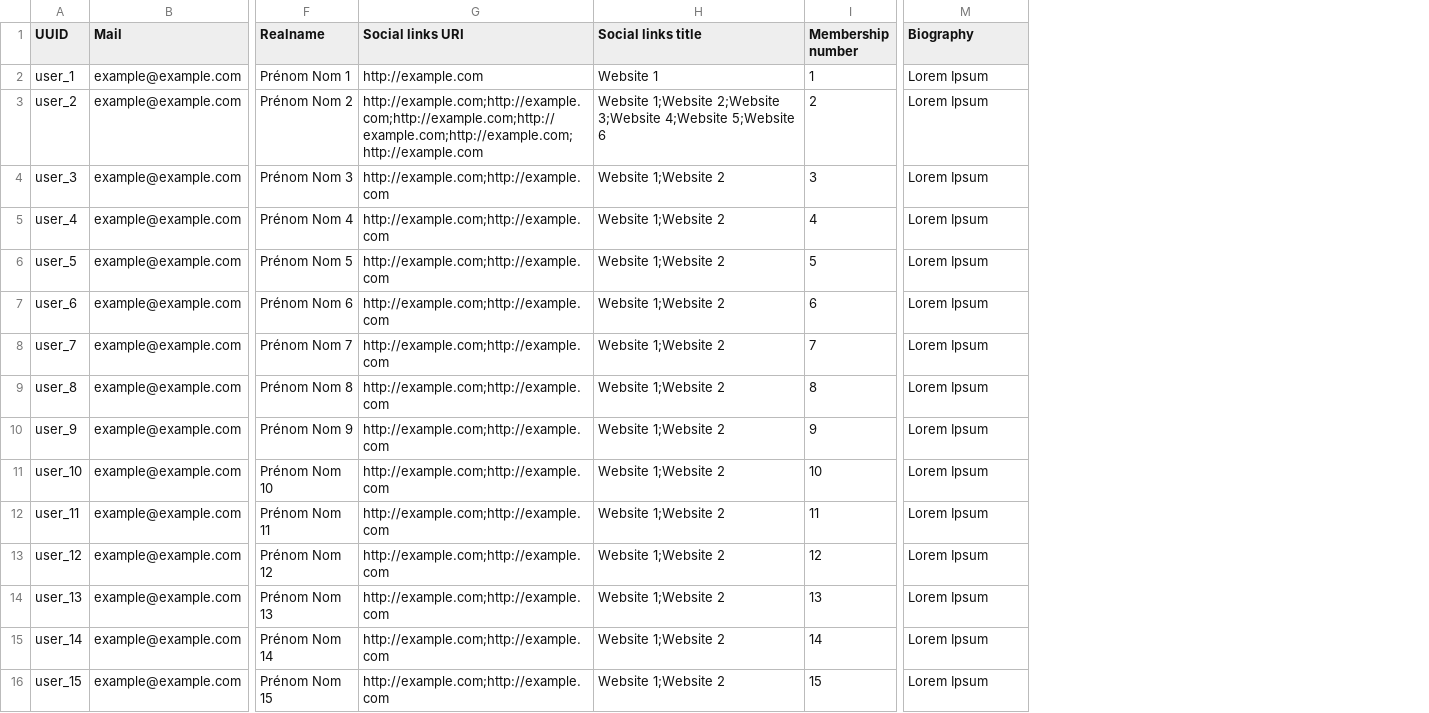
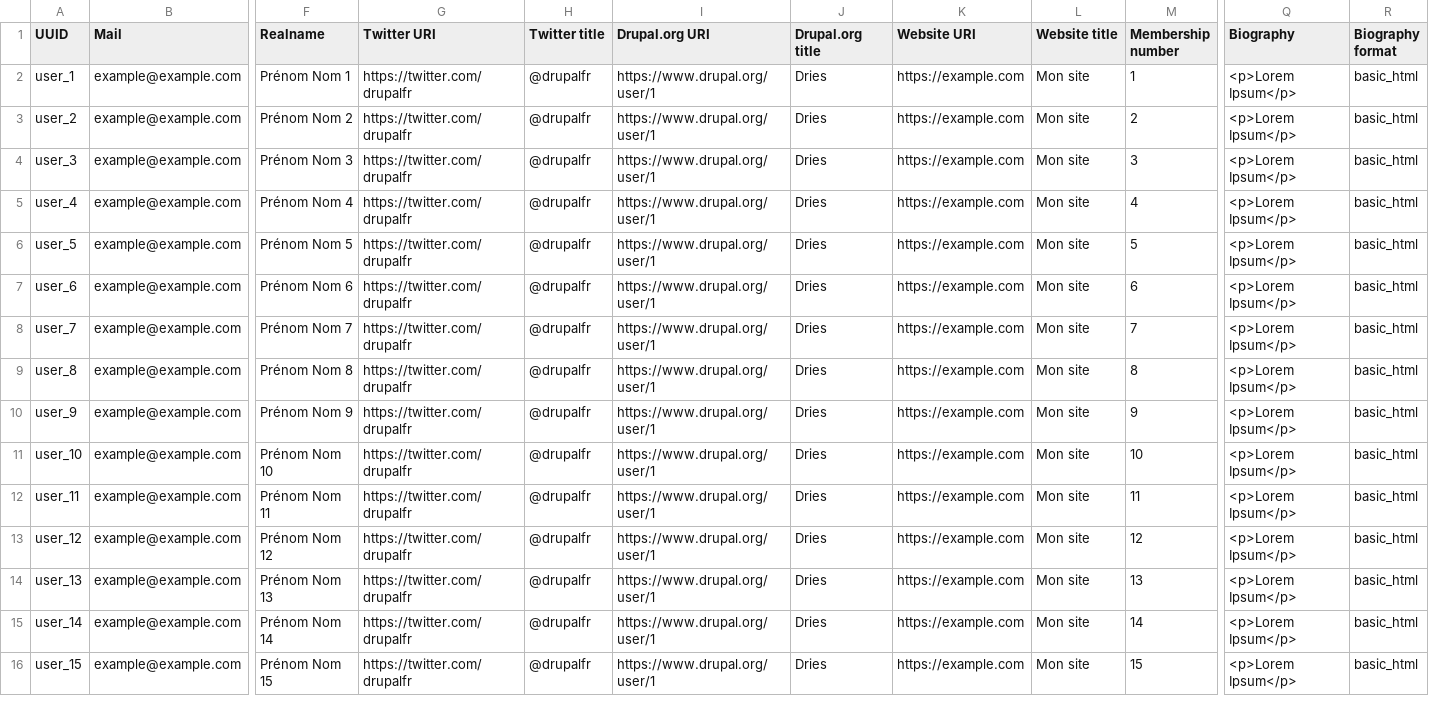
Before and after one commit to Drupal-FR/site-drupalfr, a CSV file: www/profiles/drupalfr/modules/drupalfr_migrate/migrations/data/user.csv, drawn as a sheet; only a part is shown, gaps mark what is left out; removed rows and columns are numbered as before the commit, all else as after; the diff names each change by its address in the sheet, - before the commit and + after, or states it on an @@ line.

Commit message:
Update user migration.

```diff
--- a/www/profiles/drupalfr/modules/drupalfr_migrate/migrations/data/user.csv
+++ b/www/profiles/drupalfr/modules/drupalfr_migrate/migrations/data/user.csv
-column G (Social links URI), rows 2-16: http://example.com | http://example.com;http://example.com;http://example.com;http://example.com;http://example.com;http://example.com | http://example.com;http://example.com | http://example.com;http://example.com | http://example.com;http://example.com | http://example.com;http://example.com | http://example.com;http://example.com | http://example.com;http://example.com | http://example.com;http://example.com | http://example.com;http://example.com | http://example.com;http://example.com | http://example.com;http://example.com | http://example.com;http://example.com | http://example.com;http://example.com | http://example.com;http://example.com
-column H (Social links title), rows 2-16: Website 1 | Website 1;Website 2;Website 3;Website 4;Website 5;Website 6 | Website 1;Website 2 | Website 1;Website 2 | Website 1;Website 2 | Website 1;Website 2 | Website 1;Website 2 | Website 1;Website 2 | Website 1;Website 2 | Website 1;Website 2 | Website 1;Website 2 | Website 1;Website 2 | Website 1;Website 2 | Website 1;Website 2 | Website 1;Website 2
+column G (Twitter URI), rows 2-16: all https://twitter.com/drupalfr
+column H (Twitter title), rows 2-16: all @drupalfr
+column I (Drupal.org URI), rows 2-16: all https://www.drupal.org/user/1
+column J (Drupal.org title), rows 2-16: all Dries
+column K (Website URI), rows 2-16: all https://example.com
+column L (Website title), rows 2-16: all Mon site
+column R (Biography format), rows 2-16: all basic_html
-Q2:Q16 (Biography): Lorem Ipsum
+Q2:Q16 (Biography): <p>Lorem Ipsum</p>
```
Also changed, not shown: 1 other file.
